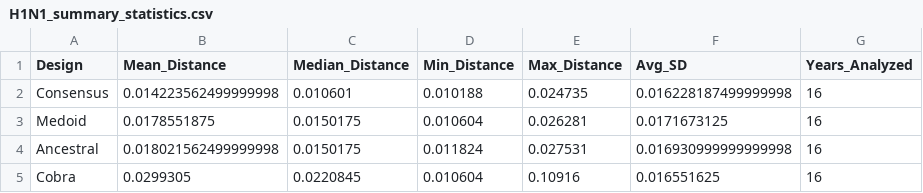
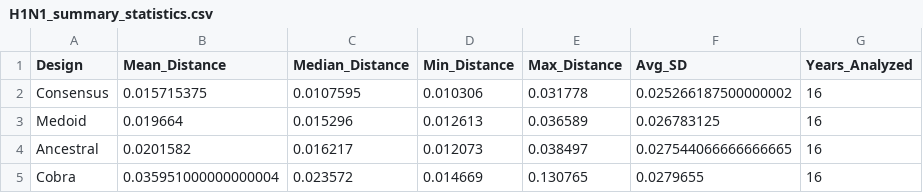
Before and after one commit to zz153/flu-mrna-vaccine-pipeline, a CSV file: results/per_year_clustered/H1N1/figures/H1N1_summary_statistics.csv, drawn as a sheet.

```diff
--- a/results/per_year_clustered/H1N1/figures/H1N1_summary_statistics.csv
+++ b/results/per_year_clustered/H1N1/figures/H1N1_summary_statistics.csv
@@ -1,5 +1,5 @@
 Design,Mean_Distance,Median_Distance,Min_Distance,Max_Distance,Avg_SD,Years_Analyzed
-Consensus,0.014223562499999998,0.010601,0.010188,0.024735,0.016228187499999998,16
-Medoid,0.0178551875,0.0150175,0.010604,0.026281,0.0171673125,16
-Ancestral,0.018021562499999998,0.0150175,0.011824,0.027531,0.016930999999999998,16
-Cobra,0.0299305,0.0220845,0.010604,0.10916,0.016551625,16
+Consensus,0.015715375,0.0107595,0.010306,0.031778,0.025266187500000002,16
+Medoid,0.019664,0.015296,0.012613,0.036589,0.026783125,16
+Ancestral,0.0201582,0.016217,0.012073,0.038497,0.027544066666666665,16
+Cobra,0.035951000000000004,0.023572,0.014669,0.130765,0.0279655,16
```
Also changed, not shown: results/per_year_clustered/H3N2/figures/H3N2_summary_statistics.csv, results/per_year_unclustered/VicB/figures/VicB_summary_statistics.csv, 10 other files.
